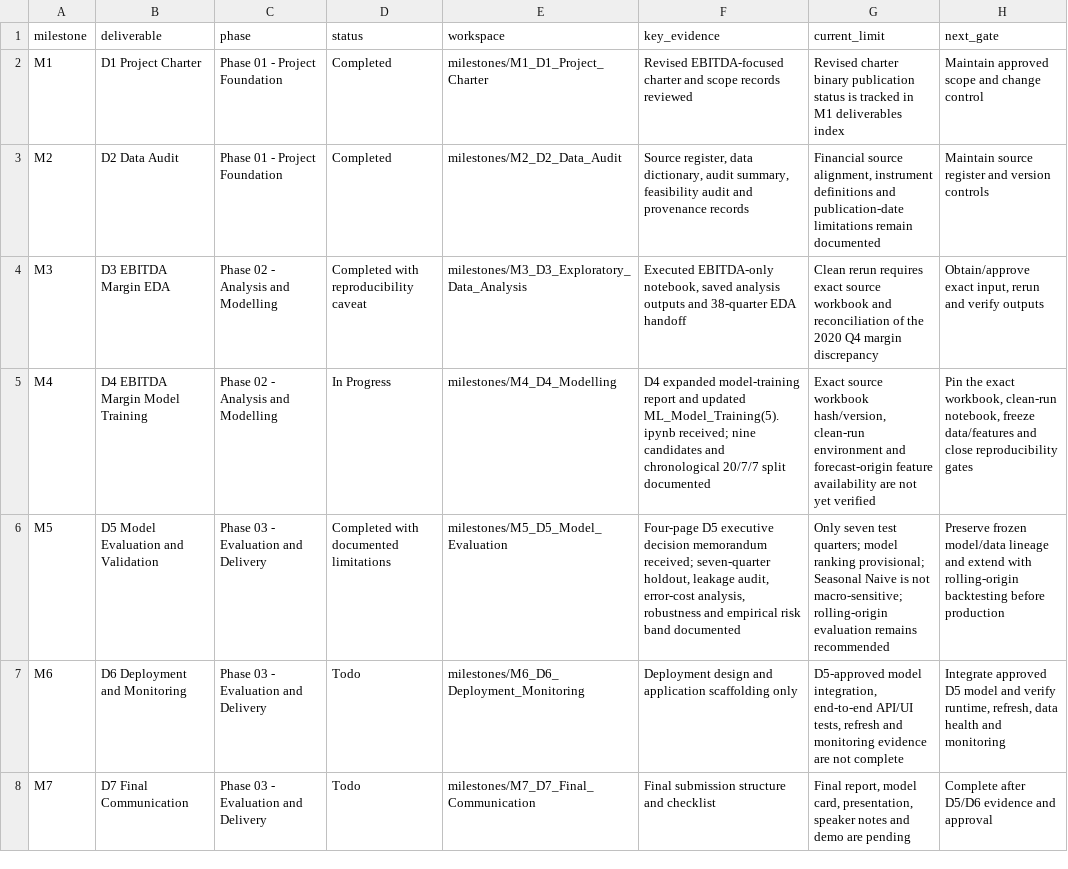
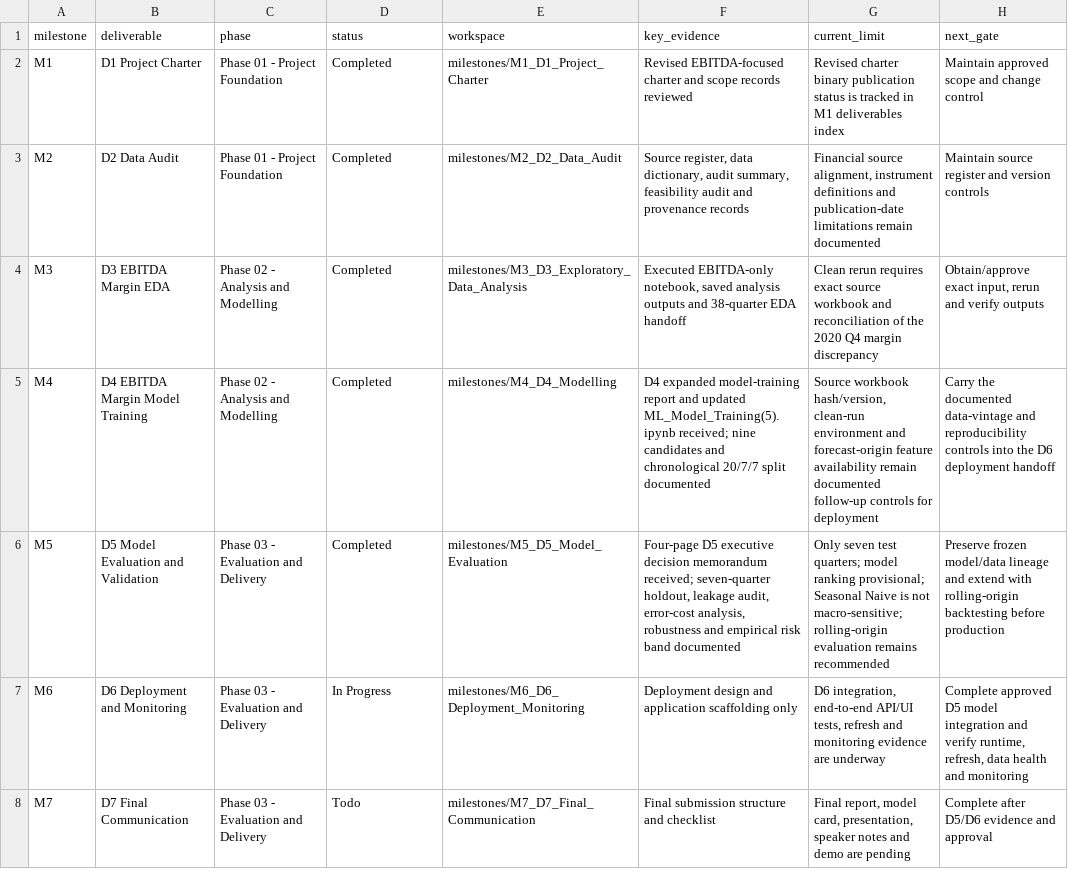
Before and after one commit to Nikhilraj7079/Capstone-Project, a CSV file: milestones/MILESTONE_REGISTER.csv, drawn as a sheet.

Commit message:
Set D1-D5 complete and D6 in progress

```diff
--- a/milestones/MILESTONE_REGISTER.csv
+++ b/milestones/MILESTONE_REGISTER.csv
@@ -3,6 +3,6 @@ M1,D1 Project Charter,Phase 01 - Project Foundation,Completed,milestones/M1_D1_P
 M2,D2 Data Audit,Phase 01 - Project Foundation,Completed,milestones/M2_D2_Data_Audit,"Source register, data dictionary, audit summary, feasibility audit and provenance records","Financial source alignment, instrument definitions and publication-date limitations remain documented","Maintain source register and version controls"
-M3,D3 EBITDA Margin EDA,Phase 02 - Analysis and Modelling,Completed with reproducibility caveat,milestones/M3_D3_Exploratory_Data_Analysis,"Executed EBITDA-only notebook, saved analysis outputs and 38-quarter EDA handoff","Clean rerun requires exact source workbook and reconciliation of the 2020 Q4 margin discrepancy","Obtain/approve exact input, rerun and verify outputs"
-M4,D4 EBITDA Margin Model Training,Phase 02 - Analysis and Modelling,In Progress,milestones/M4_D4_Modelling,"D4 expanded model-training report and updated ML_Model_Training(5).ipynb received; nine candidates and chronological 20/7/7 split documented","Exact source workbook hash/version, clean-run environment and forecast-origin feature availability are not yet verified","Pin the exact workbook, clean-run notebook, freeze data/features and close reproducibility gates"
-M5,D5 Model Evaluation and Validation,Phase 03 - Evaluation and Delivery,Completed with documented limitations,milestones/M5_D5_Model_Evaluation,"Four-page D5 executive decision memorandum received; seven-quarter holdout, leakage audit, error-cost analysis, robustness and empirical risk band documented","Only seven test quarters; model ranking provisional; Seasonal Naive is not macro-sensitive; rolling-origin evaluation remains recommended","Preserve frozen model/data lineage and extend with rolling-origin backtesting before production"
-M6,D6 Deployment and Monitoring,Phase 03 - Evaluation and Delivery,Todo,milestones/M6_D6_Deployment_Monitoring,"Deployment design and application scaffolding only","D5-approved model integration, end-to-end API/UI tests, refresh and monitoring evidence are not complete","Integrate approved D5 model and verify runtime, refresh, data health and monitoring"
+M3,D3 EBITDA Margin EDA,Phase 02 - Analysis and Modelling,Completed,milestones/M3_D3_Exploratory_Data_Analysis,"Executed EBITDA-only notebook, saved analysis outputs and 38-quarter EDA handoff","Clean rerun requires exact source workbook and reconciliation of the 2020 Q4 margin discrepancy","Obtain/approve exact input, rerun and verify outputs"
+M4,D4 EBITDA Margin Model Training,Phase 02 - Analysis and Modelling,Completed,milestones/M4_D4_Modelling,"D4 expanded model-training report and updated ML_Model_Training(5).ipynb received; nine candidates and chronological 20/7/7 split documented","Source workbook hash/version, clean-run environment and forecast-origin feature availability remain documented follow-up controls for deployment","Carry the documented data-vintage and reproducibility controls into the D6 deployment handoff"
+M5,D5 Model Evaluation and Validation,Phase 03 - Evaluation and Delivery,Completed,milestones/M5_D5_Model_Evaluation,"Four-page D5 executive decision memorandum received; seven-quarter holdout, leakage audit, error-cost analysis, robustness and empirical risk band documented","Only seven test quarters; model ranking provisional; Seasonal Naive is not macro-sensitive; rolling-origin evaluation remains recommended","Preserve frozen model/data lineage and extend with rolling-origin backtesting before production"
+M6,D6 Deployment and Monitoring,Phase 03 - Evaluation and Delivery,In Progress,milestones/M6_D6_Deployment_Monitoring,"Deployment design and application scaffolding only","D6 integration, end-to-end API/UI tests, refresh and monitoring evidence are underway","Complete approved D5 model integration and verify runtime, refresh, data health and monitoring"
 M7,D7 Final Communication,Phase 03 - Evaluation and Delivery,Todo,milestones/M7_D7_Final_Communication,"Final submission structure and checklist","Final report, model card, presentation, speaker notes and demo are pending","Complete after D5/D6 evidence and approval"
```
